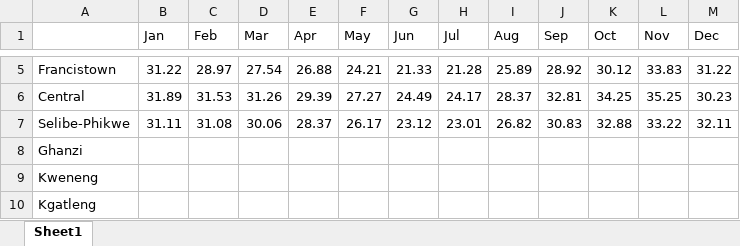
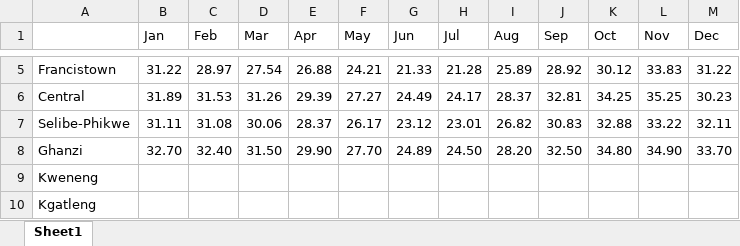
Before and after one commit to BoineeloMoyo/Quarto_Dashboard, an Excel workbook: Avg_monthly_high_temps.xlsx, sheet Sheet1, drawn as a sheet; only a part is shown, gaps mark what is left out; values as stored, in another font and other column widths than the file's, no borders; removed rows and columns are numbered as before the commit, all else as after; the diff names each change by its address in the sheet, - before the commit and + after, or states it on an @@ line.

Commit message:
ghanzi data

```diff
--- a/Avg_monthly_high_temps.xlsx (sheet Sheet1)
+++ b/Avg_monthly_high_temps.xlsx (sheet Sheet1)
-row 8: Ghanzi
+row 8: Ghanzi | 32.70 | 32.40 | 31.50 | 29.90 | 27.70 | 24.89 | 24.50 | 28.20 | 32.50 | 34.80 | 34.90 | 33.70
```
